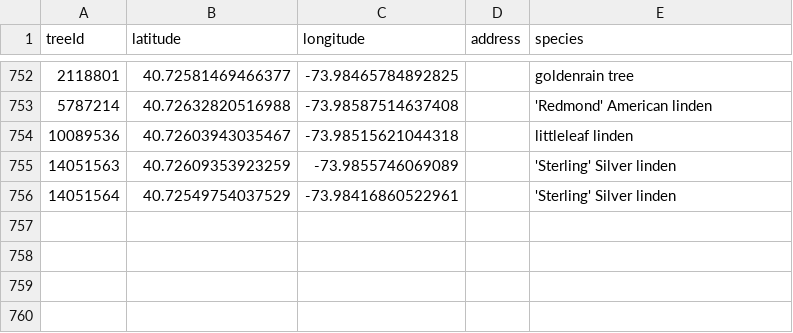
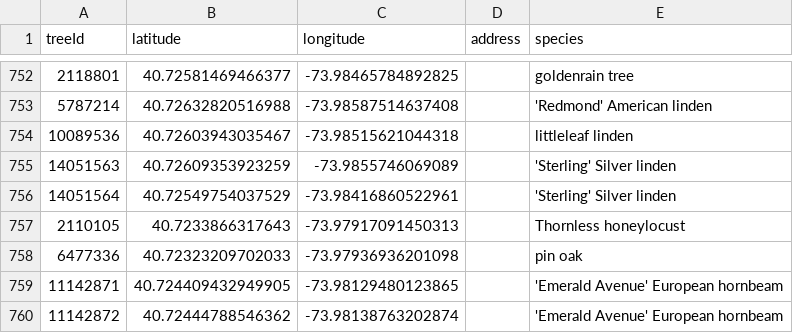
Before and after one commit to hadas-lesecologycenter/nyc-tree-dashboard, a CSV file: data/trees.csv, drawn as a sheet; only a part is shown, gaps mark what is left out; the diff names each change by its address in the sheet, - before the commit and + after, or states it on an @@ line.

Commit message:
Tree coords 2026-04-19 (+4)

```diff
--- a/data/trees.csv
+++ b/data/trees.csv
+row 757: 2110105 | 40.7233866317643 | -73.97917091450313 |  | Thornless honeylocust
+row 758: 6477336 | 40.72323209702033 | -73.97936936201098 |  | pin oak
+row 759: 11142871 | 40.724409432949905 | -73.98129480123865 |  | 'Emerald Avenue' European hornbeam
+row 760: 11142872 | 40.72444788546362 | -73.98138763202874 |  | 'Emerald Avenue' European hornbeam
```
